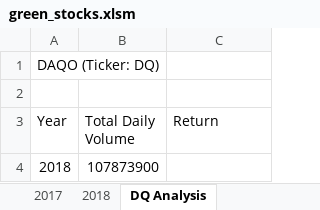
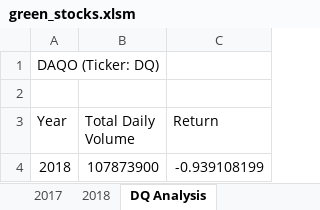
Before and after one commit to dflemi15/stock-analysis, an Excel workbook: green_stocks.xlsm, sheet DQ Analysis, drawn as a sheet; values as stored, in another font and other column widths than the file's, no borders; the diff names each change by its address in the sheet, - before the commit and + after, or states it on an @@ line.

Commit message:
Add files via upload

```diff
--- a/green_stocks.xlsm (sheet DQ Analysis)
+++ b/green_stocks.xlsm (sheet DQ Analysis)
-C4 (Return): (empty)
+C4 (Return): -0.939108199
```
